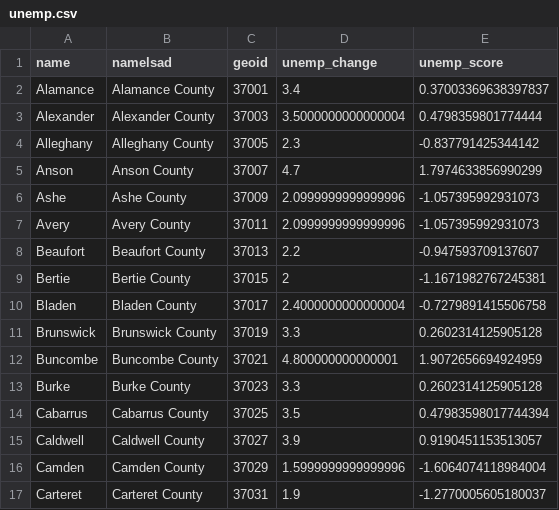
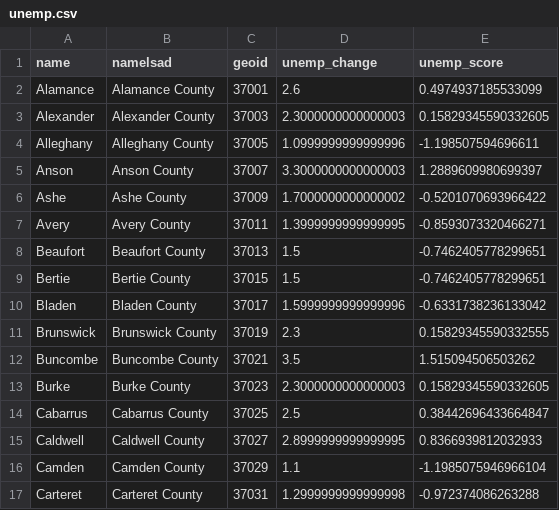
Before and after one commit to ncIMPACT/covid-keys-impact, a CSV file: composite/unemp.csv, drawn as a sheet; only a part is shown; the diff covers the shown part only.

```diff
--- a/composite/unemp.csv
+++ b/composite/unemp.csv
@@ -1,17 +1,17 @@
 name,namelsad,geoid,unemp_change,unemp_score
-Alamance,Alamance County,37001,3.4,0.37003369638397837
-Alexander,Alexander County,37003,3.5000000000000004,0.4798359801774444
-Alleghany,Alleghany County,37005,2.3,-0.837791425344142
-Anson,Anson County,37007,4.7,1.7974633856990299
-Ashe,Ashe County,37009,2.0999999999999996,-1.057395992931073
-Avery,Avery County,37011,2.0999999999999996,-1.057395992931073
-Beaufort,Beaufort County,37013,2.2,-0.947593709137607
-Bertie,Bertie County,37015,2,-1.1671982767245381
-Bladen,Bladen County,37017,2.4000000000000004,-0.7279891415506758
-Brunswick,Brunswick County,37019,3.3,0.2602314125905128
-Buncombe,Buncombe County,37021,4.800000000000001,1.9072656694924959
-Burke,Burke County,37023,3.3,0.2602314125905128
-Cabarrus,Cabarrus County,37025,3.5,0.47983598017744394
-Caldwell,Caldwell County,37027,3.9,0.9190451153513057
-Camden,Camden County,37029,1.5999999999999996,-1.6064074118984004
-Carteret,Carteret County,37031,1.9,-1.2770005605180037
+Alamance,Alamance County,37001,2.6,0.4974937185533099
+Alexander,Alexander County,37003,2.3000000000000003,0.15829345590332605
+Alleghany,Alleghany County,37005,1.0999999999999996,-1.198507594696611
+Anson,Anson County,37007,3.3000000000000003,1.2889609980699397
+Ashe,Ashe County,37009,1.7000000000000002,-0.5201070693966422
+Avery,Avery County,37011,1.3999999999999995,-0.8593073320466271
+Beaufort,Beaufort County,37013,1.5,-0.7462405778299651
+Bertie,Bertie County,37015,1.5,-0.7462405778299651
+Bladen,Bladen County,37017,1.5999999999999996,-0.6331738236133042
+Brunswick,Brunswick County,37019,2.3,0.15829345590332555
+Buncombe,Buncombe County,37021,3.5,1.515094506503262
+Burke,Burke County,37023,2.3000000000000003,0.15829345590332605
+Cabarrus,Cabarrus County,37025,2.5,0.38442696433664847
+Caldwell,Caldwell County,37027,2.8999999999999995,0.8366939812032933
+Camden,Camden County,37029,1.1,-1.1985075946966104
+Carteret,Carteret County,37031,1.2999999999999998,-0.972374086263288
```
Also changed, not shown: 168 edited cells elsewhere in this file, composite/layer-two-composite.csv, 55 other files.
